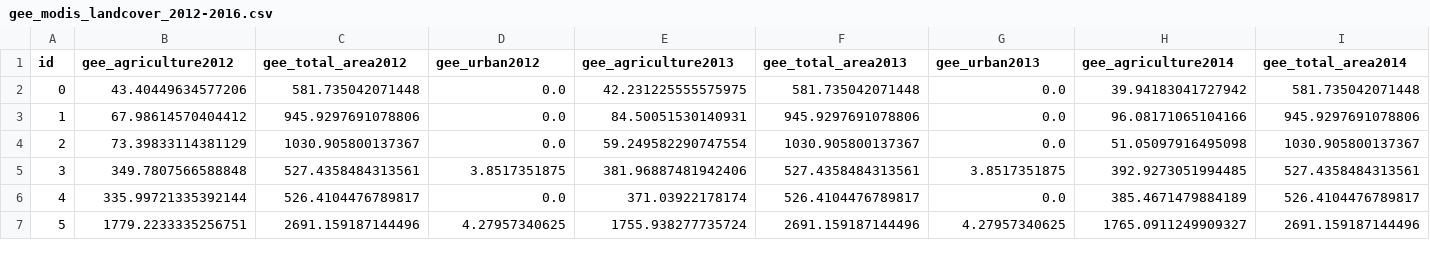
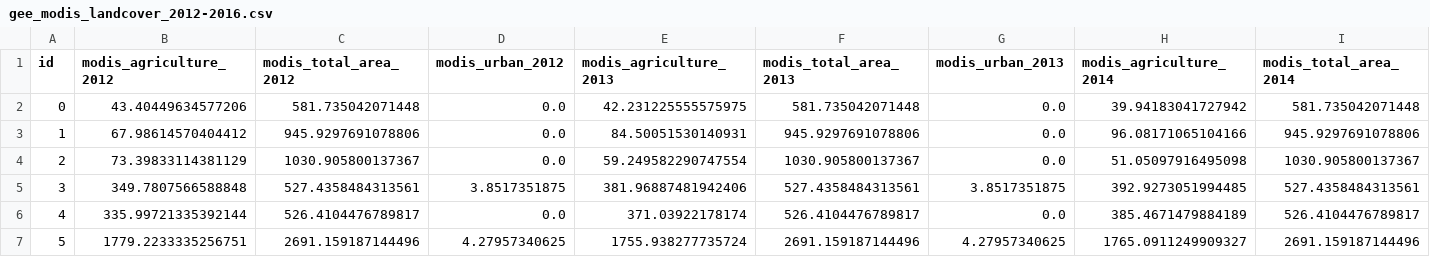
Before and after one commit to HendrixPeralta/bol_hdi_prediction, a CSV file: data/satellite/collab_satellite_data/gee_modis_landcover_2012-2016.csv, drawn as a sheet; only a part is shown; the diff covers the shown part only; the diff names each change by its address in the sheet, - before the commit and + after, or states it on an @@ line.

Commit message:
Changed variables names - the prefix of the variables in the modis dataset was changes gee_  -> modis_

```diff
--- a/data/satellite/collab_satellite_data/gee_modis_landcover_2012-2016.csv
+++ b/data/satellite/collab_satellite_data/gee_modis_landcover_2012-2016.csv
-B1: gee_agriculture2012
+B1: modis_agriculture_2012
-C1: gee_total_area2012
+C1: modis_total_area_2012
-D1: gee_urban2012
+D1: modis_urban_2012
-E1: gee_agriculture2013
+E1: modis_agriculture_2013
-F1: gee_total_area2013
+F1: modis_total_area_2013
-G1: gee_urban2013
+G1: modis_urban_2013
-H1: gee_agriculture2014
+H1: modis_agriculture_2014
-I1: gee_total_area2014
+I1: modis_total_area_2014
```
Also changed, not shown: 7 edited cells elsewhere in this file, 1 other file.
